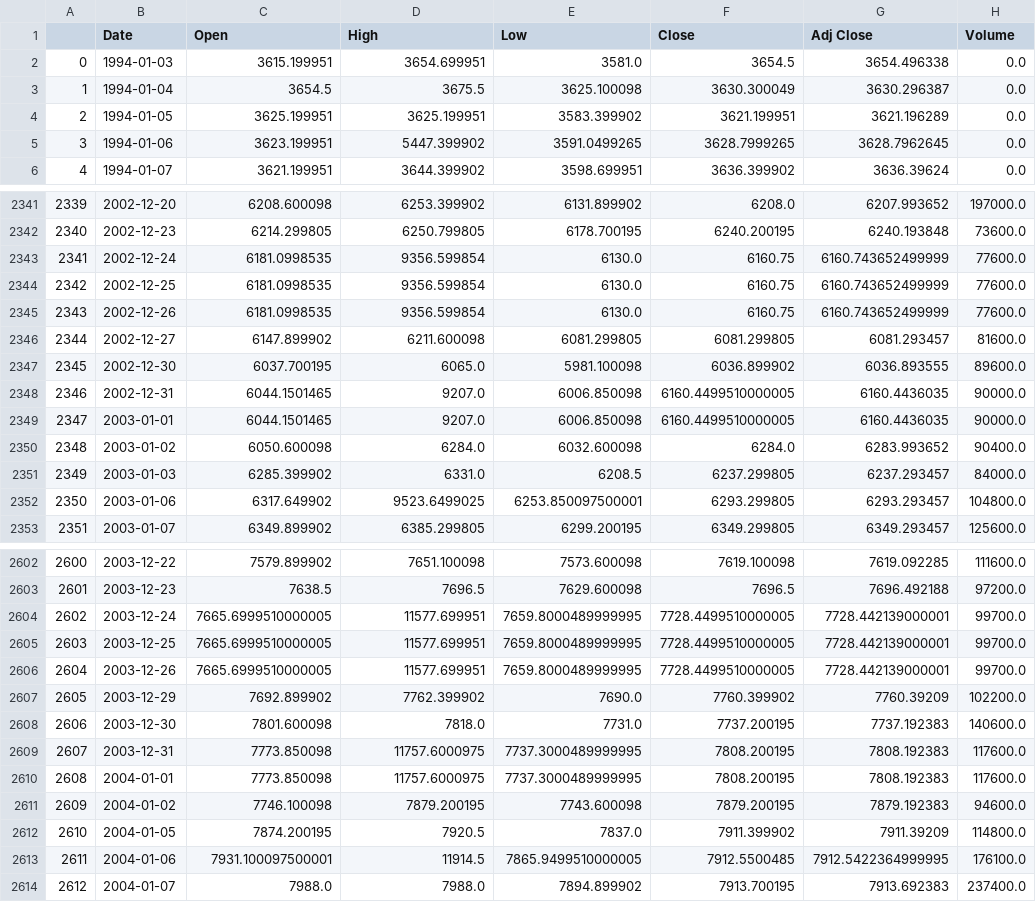
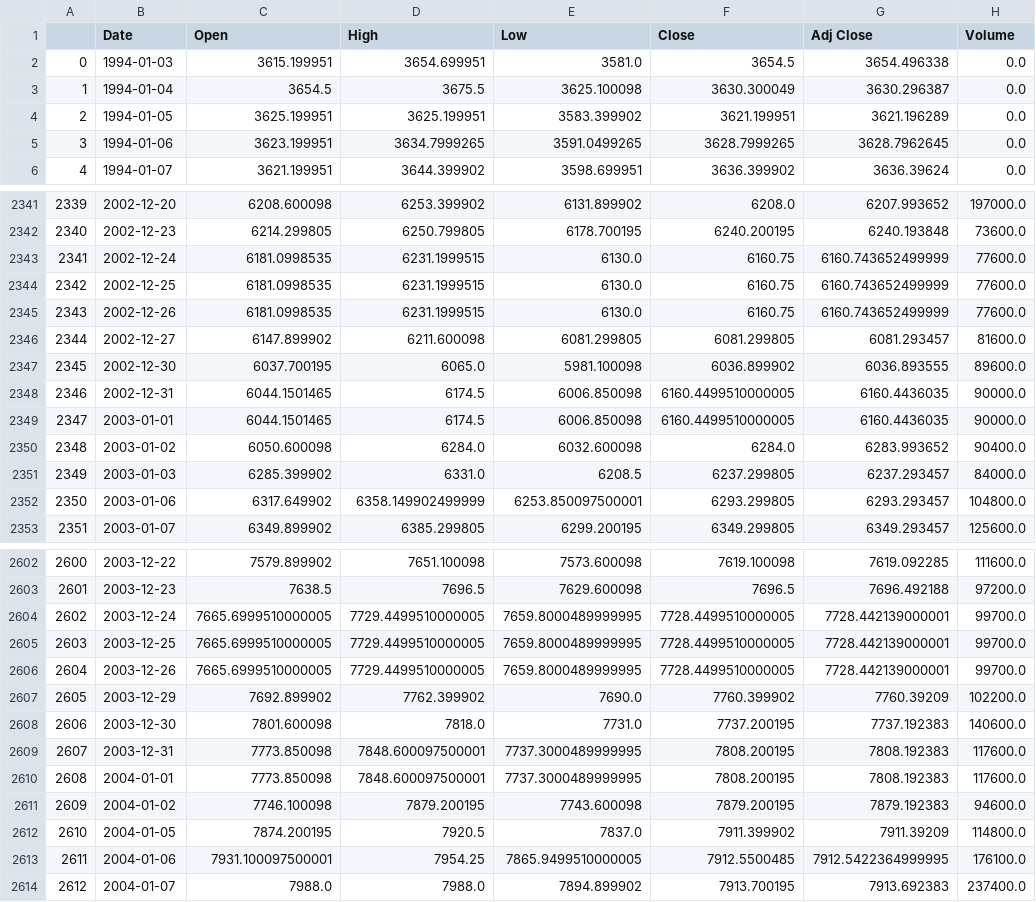
Before and after one commit to eljoserass/CaixabankTechHackaton, a CSV file: datasets/clean.csv, drawn as a sheet; only a part is shown, gaps mark what is left out; the diff covers the shown part only; the diff names each change by its address in the sheet, - before the commit and + after, or states it on an @@ line.

Commit message:
[ADD] Adding cleaner code for parsing

```diff
--- a/datasets/clean.csv
+++ b/datasets/clean.csv
-D5 (High): 5447.399902
+D5 (High): 3634.7999265
-D2343:D2345 (High): 9356.599854
+D2343:D2345 (High): 6231.1999515
-D2348:D2349 (High): 9207.0
+D2348:D2349 (High): 6174.5
-D2352 (High): 9523.6499025
+D2352 (High): 6358.149902499999
-D2604:D2606 (High): 11577.699951
+D2604:D2606 (High): 7729.4499510000005
-D2609:D2610 (High): 11757.6000975
+D2609:D2610 (High): 7848.600097500001
-D2613 (High): 11914.5
+D2613 (High): 7954.25
```
Also changed, not shown: 120 edited cells elsewhere in this file, 1 other file.
